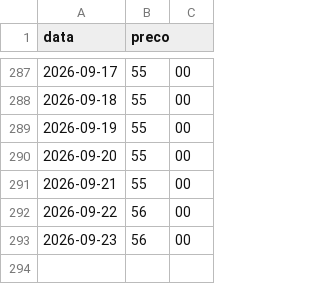
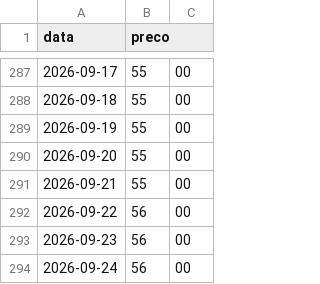
Before and after one commit to andreggarcia02/cotacoes-agro, a CSV file: historico/milho_dourados.csv, drawn as a sheet; only a part is shown, gaps mark what is left out.

```diff
--- a/historico/milho_dourados.csv
+++ b/historico/milho_dourados.csv
@@ -293 +293,2 @@ data,preco
 2026-09-23,56,00
+2026-09-24,56,00
```
Also changed, not shown: historico/sorgo_candidomota.csv.
